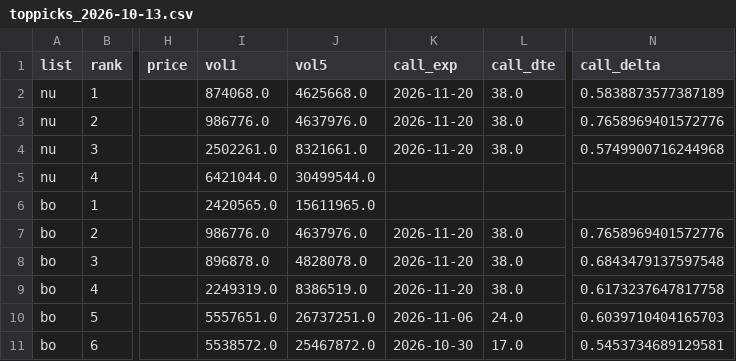
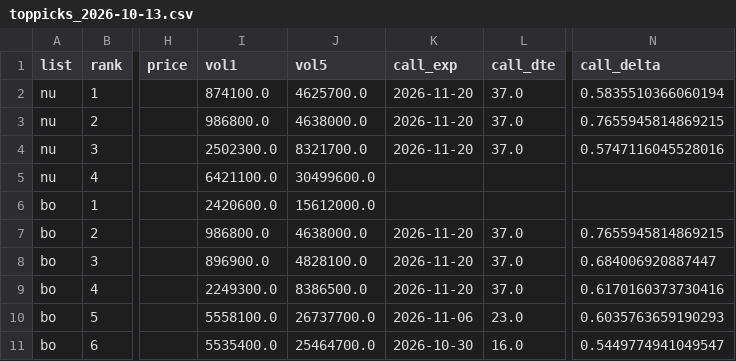
Before and after one commit to txcoproducts-lang/Swing-Screener-, a CSV file: history/toppicks_2026-10-13.csv, drawn as a sheet; only a part is shown, gaps mark what is left out; the diff covers the shown part only; the diff names each change by its address in the sheet, - before the commit and + after, or states it on an @@ line.

```diff
--- a/history/toppicks_2026-10-13.csv
+++ b/history/toppicks_2026-10-13.csv
-I2 (vol1): 874068.0
+I2 (vol1): 874100.0
-J2 (vol5): 4625668.0
+J2 (vol5): 4625700.0
-L2:L4 (call_dte): 38.0
+L2:L4 (call_dte): 37.0
-N2 (call_delta): 0.5838873577387189
+N2 (call_delta): 0.5835510366060194
-I3 (vol1): 986776.0
+I3 (vol1): 986800.0
-J3 (vol5): 4637976.0
+J3 (vol5): 4638000.0
-N3 (call_delta): 0.7658969401572776
+N3 (call_delta): 0.7655945814869215
-I4 (vol1): 2502261.0
+I4 (vol1): 2502300.0
-J4 (vol5): 8321661.0
+J4 (vol5): 8321700.0
-N4 (call_delta): 0.5749900716244968
+N4 (call_delta): 0.5747116045528016
-I5 (vol1): 6421044.0
+I5 (vol1): 6421100.0
-J5 (vol5): 30499544.0
+J5 (vol5): 30499600.0
-I6 (vol1): 2420565.0
+I6 (vol1): 2420600.0
-J6 (vol5): 15611965.0
+J6 (vol5): 15612000.0
-I7 (vol1): 986776.0
+I7 (vol1): 986800.0
-J7 (vol5): 4637976.0
+J7 (vol5): 4638000.0
-L7:L9 (call_dte): 38.0
+L7:L9 (call_dte): 37.0
-N7 (call_delta): 0.7658969401572776
+N7 (call_delta): 0.7655945814869215
-I8 (vol1): 896878.0
+I8 (vol1): 896900.0
-J8 (vol5): 4828078.0
+J8 (vol5): 4828100.0
-N8 (call_delta): 0.6843479137597548
+N8 (call_delta): 0.684006920887447
-I9 (vol1): 2249319.0
+I9 (vol1): 2249300.0
-J9 (vol5): 8386519.0
+J9 (vol5): 8386500.0
-N9 (call_delta): 0.6173237647817758
+N9 (call_delta): 0.6170160373730416
-I10 (vol1): 5557651.0
+I10 (vol1): 5558100.0
-J10 (vol5): 26737251.0
+J10 (vol5): 26737700.0
-L10 (call_dte): 24.0
+L10 (call_dte): 23.0
-N10 (call_delta): 0.6039710404165703
+N10 (call_delta): 0.6035763659190293
-I11 (vol1): 5538572.0
+I11 (vol1): 5535400.0
-J11 (vol5): 25467872.0
+J11 (vol5): 25464700.0
-L11 (call_dte): 17.0
+L11 (call_dte): 16.0
-N11 (call_delta): 0.5453734689129581
+N11 (call_delta): 0.5449774941049547
```
Also changed, not shown: 45 edited cells elsewhere in this file, history/breadth_2026-10-13.csv, history/sectors_2026-10-13.csv, 2 other files.
